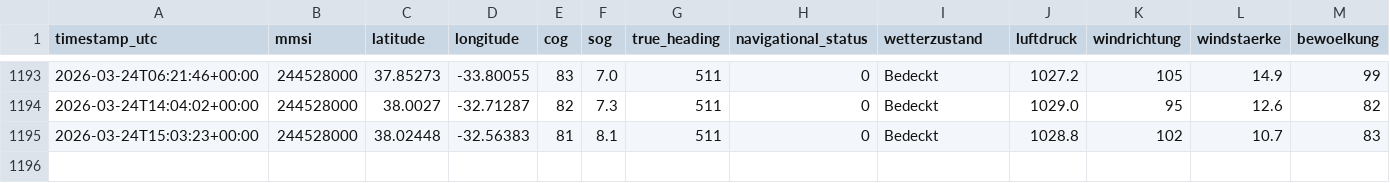
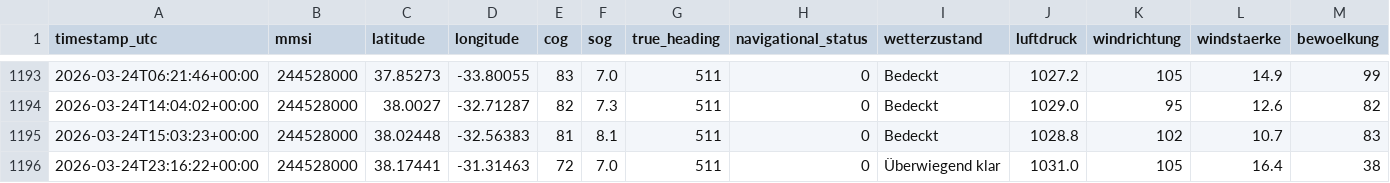
Before and after one commit to NauticHorizons/shiptracker, a CSV file: ais_position_reports.csv, drawn as a sheet; only a part is shown, gaps mark what is left out; rows hold the shown columns only; the diff names each change by its address in the sheet, - before the commit and + after, or states it on an @@ line.

```diff
--- a/ais_position_reports.csv
+++ b/ais_position_reports.csv
+row 1196: 2026-03-24T23:16:22+00:00 | 244528000 | 38.17441 | -31.31463 | 72 | 7.0 | 511 | 0 | Überwiegend klar | 1031.0 | 105 | 16.4 | 38
```
Also changed, not shown: 3 other files.
